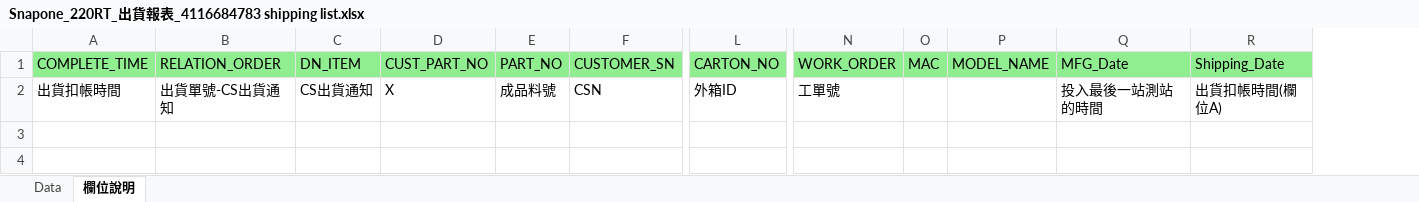
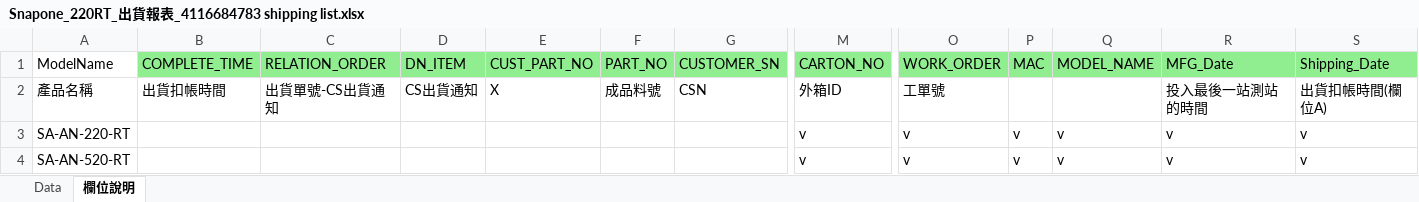
Before and after one commit to StanleyChen924/U-MEDiA, an Excel workbook: ASN/Snapone_220RT_出貨報表_4116684783 shipping list.xlsx, sheet 欄位說明, drawn as a sheet; only a part is shown, gaps mark what is left out; values as stored, in another font and other column widths than the file's, no borders; rows hold the shown columns only; the diff names each change by its address in the sheet, - before the commit and + after, or states it on an @@ line.

Commit message:
Add files via upload

```diff
--- a/ASN/Snapone_220RT_出貨報表_4116684783 shipping list.xlsx (sheet 欄位說明)
+++ b/ASN/Snapone_220RT_出貨報表_4116684783 shipping list.xlsx (sheet 欄位說明)
+column A (ModelName), row 2: 產品名稱
+row 3: SA-AN-220-RT |  |  |  |  |  |  | v | v | v | v | v | v
+row 4: SA-AN-520-RT |  |  |  |  |  |  | v | v | v | v | v | v
```
